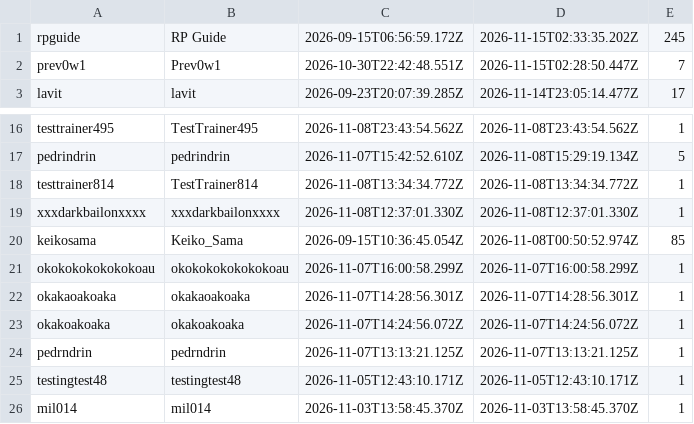
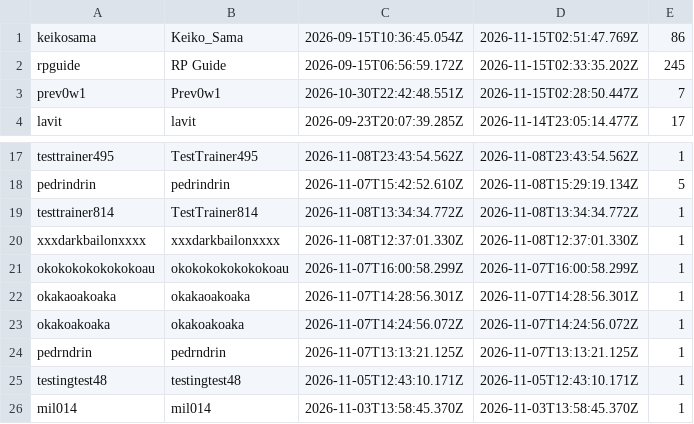
Before and after one commit to Proudkiller0015/velvet-bunny-showdown, a TSV file: data/roster.tsv, drawn as a sheet; only a part is shown, gaps mark what is left out; removed rows and columns are numbered as before the commit, all else as after; the diff names each change by its address in the sheet, - before the commit and + after, or states it on an @@ line.

Commit message:
roster.tsv: periodic [skip render]

```diff
--- a/data/roster.tsv
+++ b/data/roster.tsv
+row 1: keikosama | Keiko_Sama | 2026-09-15T10:36:45.054Z | 2026-11-15T02:51:47.769Z | 86
-row 20: keikosama | Keiko_Sama | 2026-09-15T10:36:45.054Z | 2026-11-08T00:50:52.974Z | 85
```
